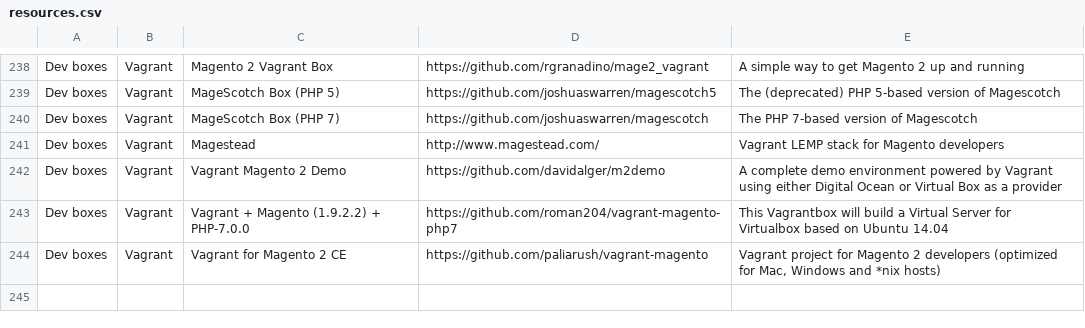
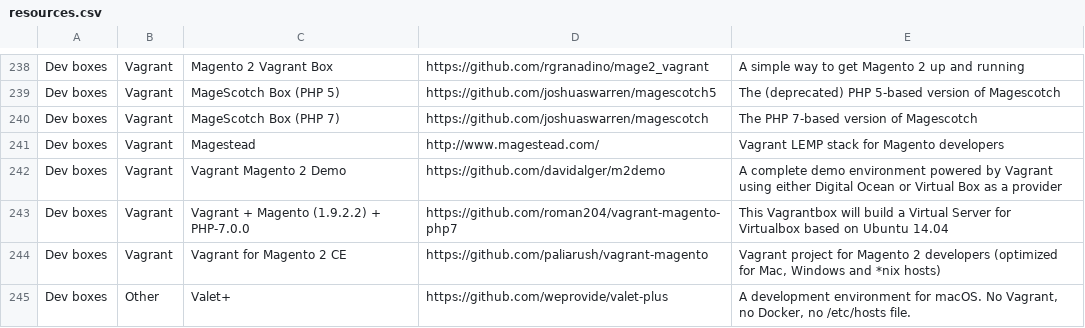
Before and after one commit to BMaksimovic/M2ResManage, a CSV file: resources.csv, drawn as a sheet; only a part is shown, gaps mark what is left out.

Commit message:
Add Valet+ to dev boxes section

```diff
--- a/resources.csv
+++ b/resources.csv
@@ -244 +244,2 @@ Dev boxes,Vagrant,Vagrant + Magento (1.9.2.2) + PHP-7.0.0,https://github.com/rom
 Dev boxes,Vagrant,Vagrant for Magento 2 CE,https://github.com/paliarush/vagrant-magento,"Vagrant project for Magento 2 developers (optimized for Mac, Windows and *nix hosts)"
+Dev boxes,Other,Valet+,https://github.com/weprovide/valet-plus,"A development environment for macOS. No Vagrant, no Docker, no /etc/hosts file."
```
Also changed, not shown: 1 other file.
